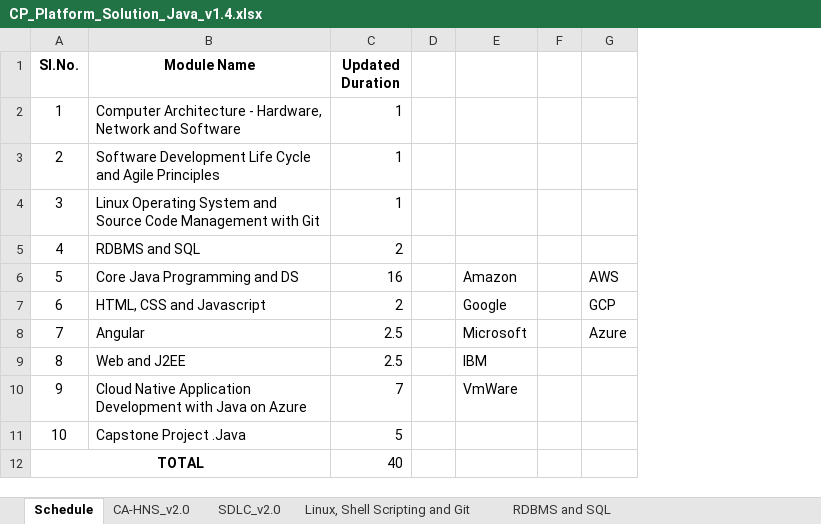
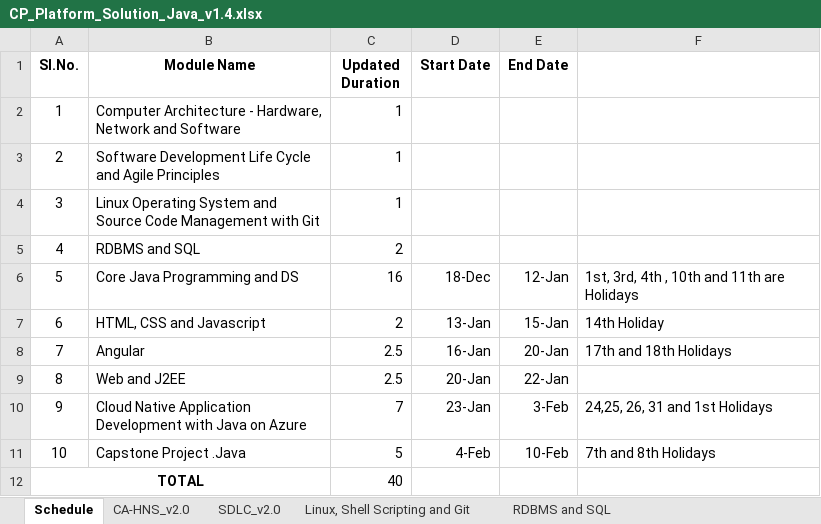
Before and after one commit to Deekshu966/Java-Track-25SUB4530, an Excel workbook: CP_Platform_Solution_Java_v1.4.xlsx, sheet Schedule, drawn as a sheet; values as stored, in another font and other column widths than the file's, no borders; removed rows and columns are numbered as before the commit, all else as after; the diff names each change by its address in the sheet, - before the commit and + after, or states it on an @@ line.

Commit message:
added list operations

```diff
--- a/CP_Platform_Solution_Java_v1.4.xlsx (sheet Schedule)
+++ b/CP_Platform_Solution_Java_v1.4.xlsx (sheet Schedule)
-column D, empty
-column E, rows 6-10: Amazon | Google | Microsoft | IBM | VmWare
-column F, empty
-column G, rows 6-8: AWS | GCP | Azure
+column D (Start Date), rows 6-11: 18-Dec | 13-Jan | 16-Jan | 20-Jan | 23-Jan | 4-Feb
+column E (End Date), rows 6-11: 12-Jan | 15-Jan | 20-Jan | 22-Jan | 3-Feb | 10-Feb
+column F, rows 6-11: 1st, 3rd, 4th , 10th and 11th are Holidays | 14th Holiday | 17th and 18th Holidays |  | 24,25, 26, 31 and 1st Holidays | 7th and 8th Holidays
```
Also changed, not shown: other sheet tabs, CP Java Milestone 2 QB's.xlsx, 3 other files.
